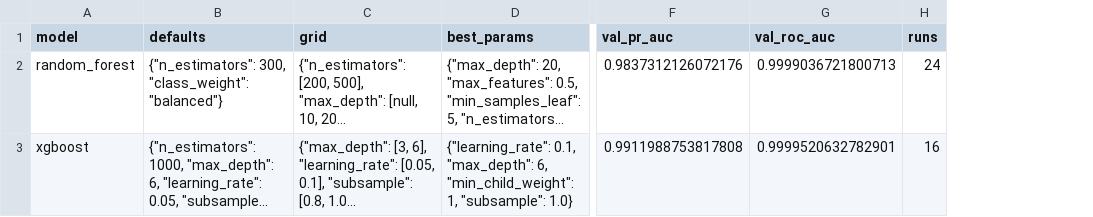
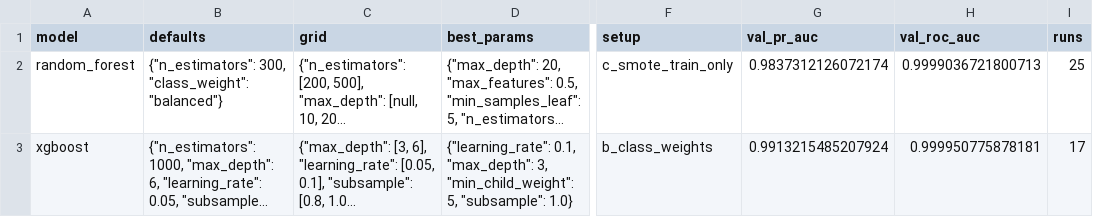
Before and after one commit to SupriyeAmatya/AI-Based-User-and-Entity-Behavior-Analytics-for-Insider-Threat-Detection, a CSV file: results/tables/T4_hyperparameters_supervised.csv, drawn as a sheet; only a part is shown, gaps mark what is left out; long unchanged cells end in …; addresses are those after the commit; the diff names each change by its address in the sheet, - before the commit and + after, or states it on an @@ line.

```diff
--- a/results/tables/T4_hyperparameters_supervised.csv
+++ b/results/tables/T4_hyperparameters_supervised.csv
+column F (setup), rows 2-3: c_smote_train_only | b_class_weights
-G2 (val_pr_auc): 0.9837312126072176
+G2 (val_pr_auc): 0.9837312126072174
-I2 (runs): 24
+I2 (runs): 25
-D3 (best_params): …0.1, "max_depth": 6, "min_child_weight": 1, "subsample": 1.0}
+D3 (best_params): …0.1, "max_depth": 3, "min_child_weight": 5, "subsample": 1.0}
-G3 (val_pr_auc): 0.9911988753817808
+G3 (val_pr_auc): 0.9913215485207924
-H3 (val_roc_auc): 0.9999520632782901
+H3 (val_roc_auc): 0.999950775878181
-I3 (runs): 16
+I3 (runs): 17
```
Also changed, not shown: results/tables/imbalance.csv, results/tables/tuning_log_supervised.csv, 4 other files.
